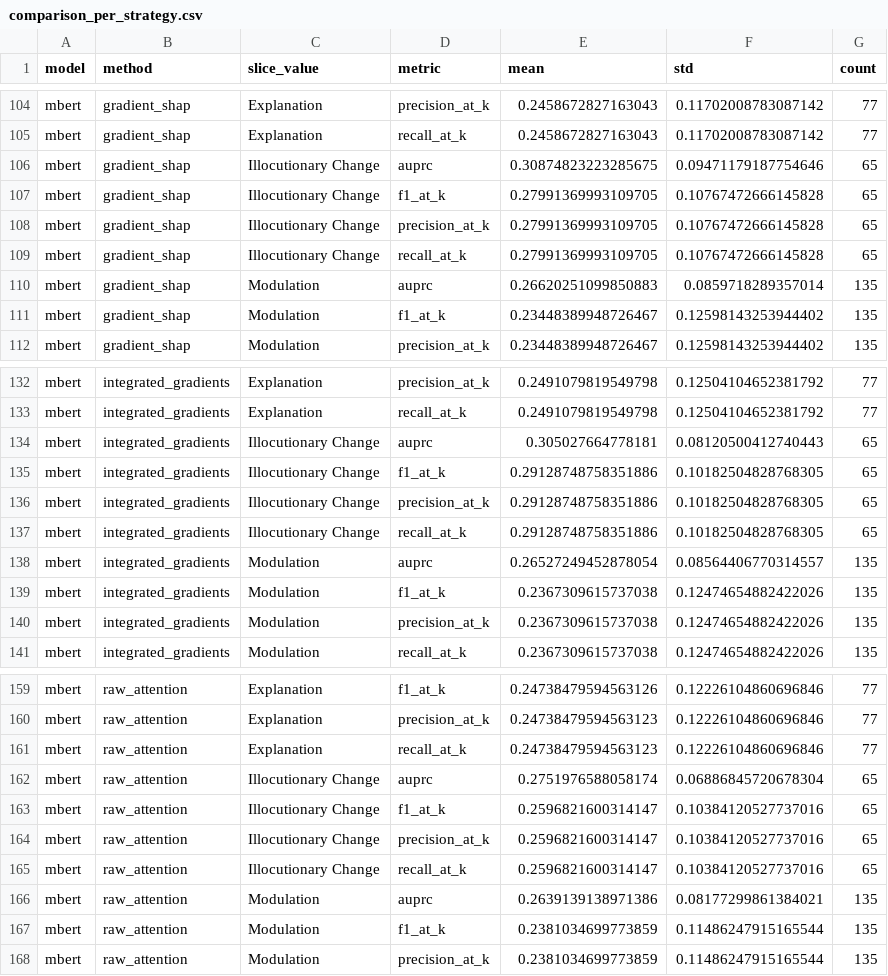
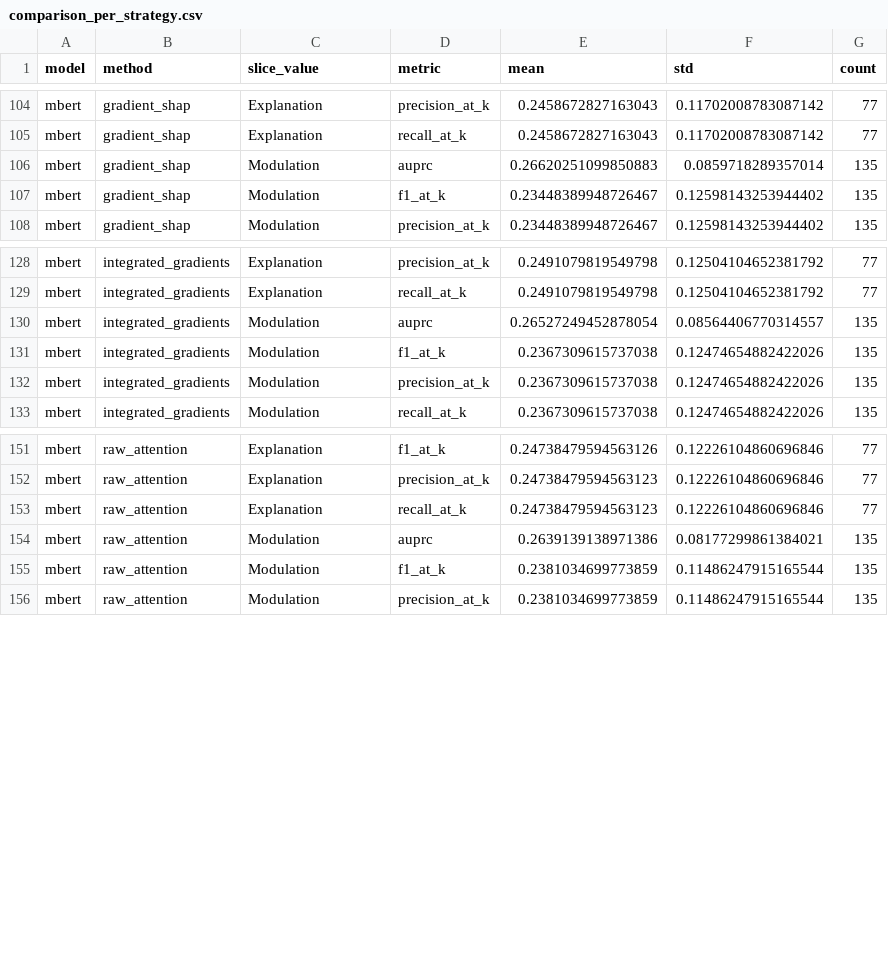
Before and after one commit to Owais-Mahmood/Interpretating-Readability-Evaluation-with-Explainable-AI, a CSV file: Task2/explainability-pipeline/outputs/tables/comparison_per_strategy.csv, drawn as a sheet; only a part is shown, gaps mark what is left out.

Commit message:
Task 2: separate mBERT legacy 7-label Illocutionary Change from primary analysis (Nourans feedback item 12)
- mBERT (e2r-mbert-merged7) has 7 output neurons baked into its trained
  classification head, including the legacy Illocutionary Change label
  that is not part of the current 6-label taxonomy used by every other
  model. Confirmed the other 6 labels genuinely match the current
  taxonomy exactly (same names), so no retraining is needed
- Filtered Illocutionary Change out of the primary comparison tables,
  kept it separately in a clearly-labeled legacy file
  (legacy_illocutionary_change_mbert_only.csv) rather than deleting it
- mBERT overall numbers shifted slightly as expected after removing
  this one labels worth of data from its averages (e.g. precision@k
  gradient_shap 0.236 -> 0.232) -- confirms the filtering is working
  correctly, not a coincidental no-op
- Per-strategy table now correctly shows only the 6 current strategies
  for every model, no stray Illocutionary Change artifacts

```diff
--- a/Task2/explainability-pipeline/outputs/tables/comparison_per_strategy.csv
+++ b/Task2/explainability-pipeline/outputs/tables/comparison_per_strategy.csv
@@ -105,6 +105,2 @@ mbert,gradient_shap,Explanation,precision_at_k,0.2458672827163043,0.117020087830
 mbert,gradient_shap,Explanation,recall_at_k,0.2458672827163043,0.11702008783087142,77
-mbert,gradient_shap,Illocutionary Change,auprc,0.30874823223285675,0.09471179187754646,65
-mbert,gradient_shap,Illocutionary Change,f1_at_k,0.27991369993109705,0.10767472666145828,65
-mbert,gradient_shap,Illocutionary Change,precision_at_k,0.27991369993109705,0.10767472666145828,65
-mbert,gradient_shap,Illocutionary Change,recall_at_k,0.27991369993109705,0.10767472666145828,65
 mbert,gradient_shap,Modulation,auprc,0.26620251099850883,0.0859718289357014,135
@@ -133,6 +129,2 @@ mbert,integrated_gradients,Explanation,precision_at_k,0.2491079819549798,0.12504
 mbert,integrated_gradients,Explanation,recall_at_k,0.2491079819549798,0.12504104652381792,77
-mbert,integrated_gradients,Illocutionary Change,auprc,0.305027664778181,0.08120500412740443,65
-mbert,integrated_gradients,Illocutionary Change,f1_at_k,0.29128748758351886,0.10182504828768305,65
-mbert,integrated_gradients,Illocutionary Change,precision_at_k,0.29128748758351886,0.10182504828768305,65
-mbert,integrated_gradients,Illocutionary Change,recall_at_k,0.29128748758351886,0.10182504828768305,65
 mbert,integrated_gradients,Modulation,auprc,0.26527249452878054,0.08564406770314557,135
@@ -161,6 +153,2 @@ mbert,raw_attention,Explanation,precision_at_k,0.24738479594563123,0.12226104860
 mbert,raw_attention,Explanation,recall_at_k,0.24738479594563123,0.12226104860696846,77
-mbert,raw_attention,Illocutionary Change,auprc,0.2751976588058174,0.06886845720678304,65
-mbert,raw_attention,Illocutionary Change,f1_at_k,0.2596821600314147,0.10384120527737016,65
-mbert,raw_attention,Illocutionary Change,precision_at_k,0.2596821600314147,0.10384120527737016,65
-mbert,raw_attention,Illocutionary Change,recall_at_k,0.2596821600314147,0.10384120527737016,65
 mbert,raw_attention,Modulation,auprc,0.2639139138971386,0.08177299861384021,135
```
Also changed, not shown: Task2/explainability-pipeline/outputs/tables/comparison_overall.csv, 3 other files.
